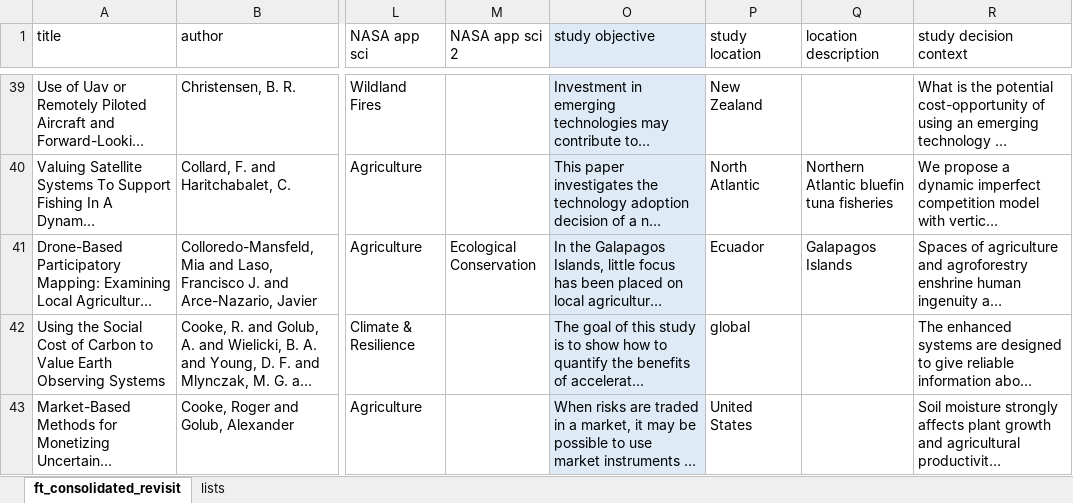
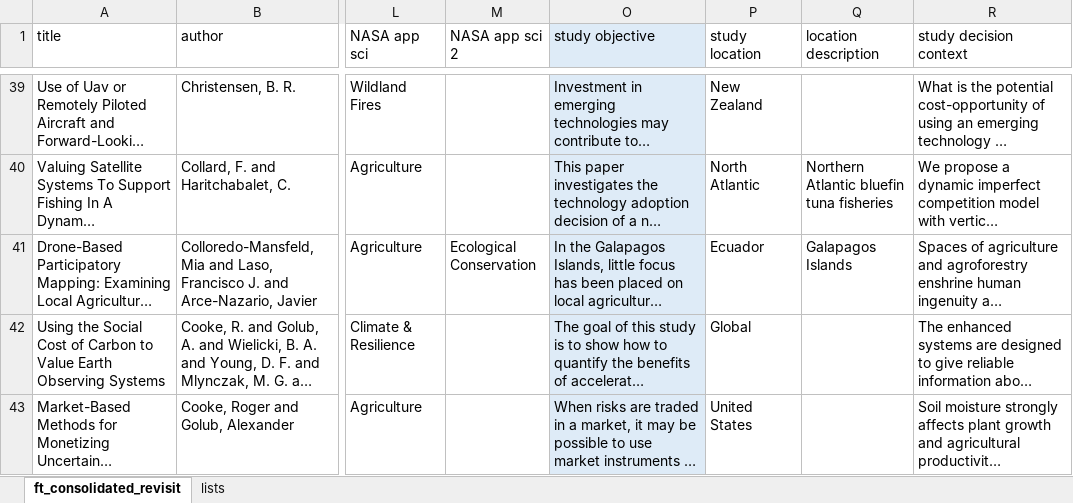
Before and after one commit to convei-wwf/sp1_systematic_map, an Excel workbook: _data/screened_fulltext/ft_consolidated_coding.xlsx, sheet ft_consolidated_revisit, drawn as a sheet; only a part is shown, gaps mark what is left out; long unchanged cells end in …; values as stored, in another font and other column widths than the file's, no borders; the diff covers the shown part only; the diff names each change by its address in the sheet, - before the commit and + after, or states it on an @@ line.

Commit message:
adding location analysis; updating author analysis; recoding "data is not valued" as "validation/calibration" for earlier papers that are tagged appropriately

```diff
--- a/_data/screened_fulltext/ft_consolidated_coding.xlsx (sheet ft_consolidated_revisit)
+++ b/_data/screened_fulltext/ft_consolidated_coding.xlsx (sheet ft_consolidated_revisit)
-P42 (study location): global
+P42 (study location): Global
```
Also changed, not shown: 26 edited cells elsewhere in this sheet, 18 other files.
